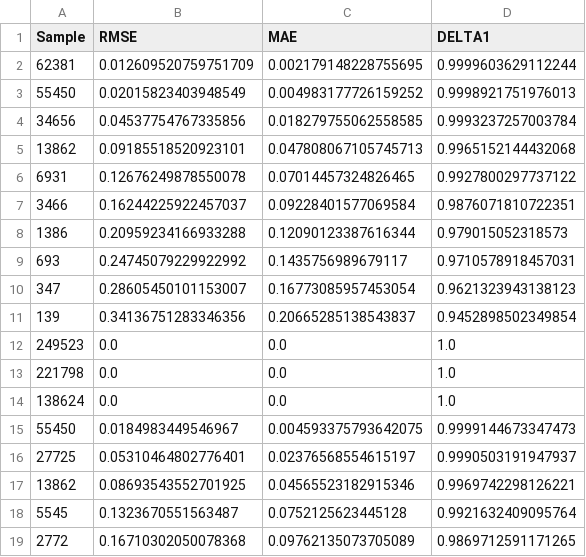
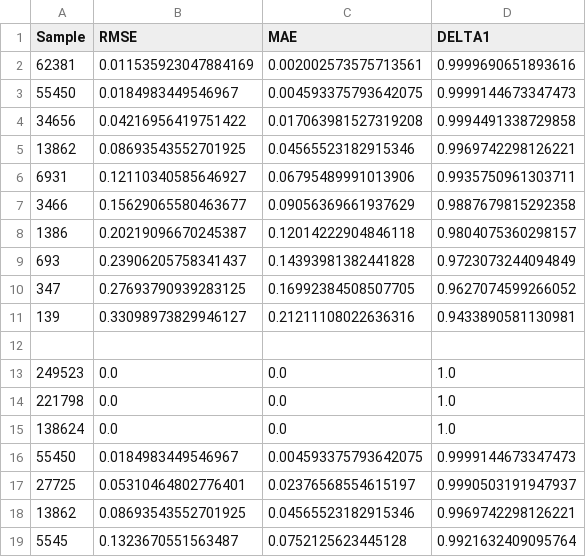
Before and after one commit to tauzn-clock/DepthPrompting, a CSV file: metrics/DepthAnything_b_our.csv, drawn as a sheet; only a part is shown; the shorter side is filled out with more unchanged rows; removed rows and columns are numbered as before the commit, all else as after; the diff names each change by its address in the sheet, - before the commit and + after, or states it on an @@ line.

Commit message:
update metric

```diff
--- a/metrics/DepthAnything_b_our.csv
+++ b/metrics/DepthAnything_b_our.csv
-row 2: 62381 | 0.012609520759751709 | 0.002179148228755695 | 0.9999603629112244
-row 3: 55450 | 0.02015823403948549 | 0.004983177726159252 | 0.9998921751976013
-row 4: 34656 | 0.04537754767335856 | 0.018279755062558585 | 0.9993237257003784
-row 5: 13862 | 0.09185518520923101 | 0.047808067105745713 | 0.9965152144432068
-row 6: 6931 | 0.12676249878550078 | 0.07014457324826465 | 0.9927800297737122
-row 7: 3466 | 0.16244225922457037 | 0.09228401577069584 | 0.9876071810722351
-row 8: 1386 | 0.20959234166933288 | 0.12090123387616344 | 0.979015052318573
-row 9: 693 | 0.24745079229922992 | 0.1435756989679117 | 0.9710578918457031
-row 10: 347 | 0.28605450101153007 | 0.16773085957453054 | 0.9621323943138123
+row 2: 62381 | 0.011535923047884169 | 0.002002573575713561 | 0.9999690651893616
+row 3: 55450 | 0.0184983449546967 | 0.004593375793642075 | 0.9999144673347473
+row 4: 34656 | 0.04216956419751422 | 0.017063981527319208 | 0.9994491338729858
+row 5: 13862 | 0.08693543552701925 | 0.04565523182915346 | 0.9969742298126221
+row 6: 6931 | 0.12110340585646927 | 0.06795489991013906 | 0.9935750961303711
+row 7: 3466 | 0.15629065580463677 | 0.09056369661937629 | 0.9887679815292358
+row 8: 1386 | 0.20219096670245387 | 0.12014222904846118 | 0.9804075360298157
+row 9: 693 | 0.23906205758341437 | 0.14393981382441828 | 0.9723073244094849
+row 10: 347 | 0.27693790939283125 | 0.16992384508507705 | 0.9627074599266052
+row 11: 139 | 0.33098973829946127 | 0.21211108022636316 | 0.9433890581130981
-row 12: 139 | 0.34136751283346356 | 0.20665285138543837 | 0.9452898502349854
+row 12: (empty)
```
